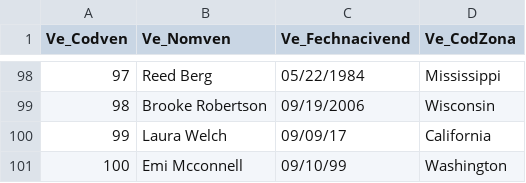
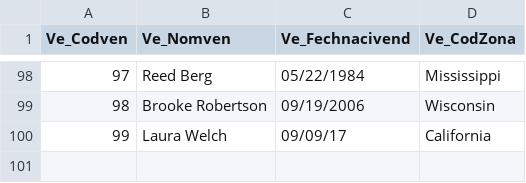
Before and after one commit to Brayanbel18/Random_files, a CSV file: src/main/java/mx/unison/vendors.csv, drawn as a sheet; only a part is shown, gaps mark what is left out.

```diff
--- a/src/main/java/mx/unison/vendors.csv
+++ b/src/main/java/mx/unison/vendors.csv
@@ -100,2 +100 @@
 99,Laura Welch,09/09/17,California
-100,Emi Mcconnell,09/10/99,Washington
```
Also changed, not shown: 3 other files.
